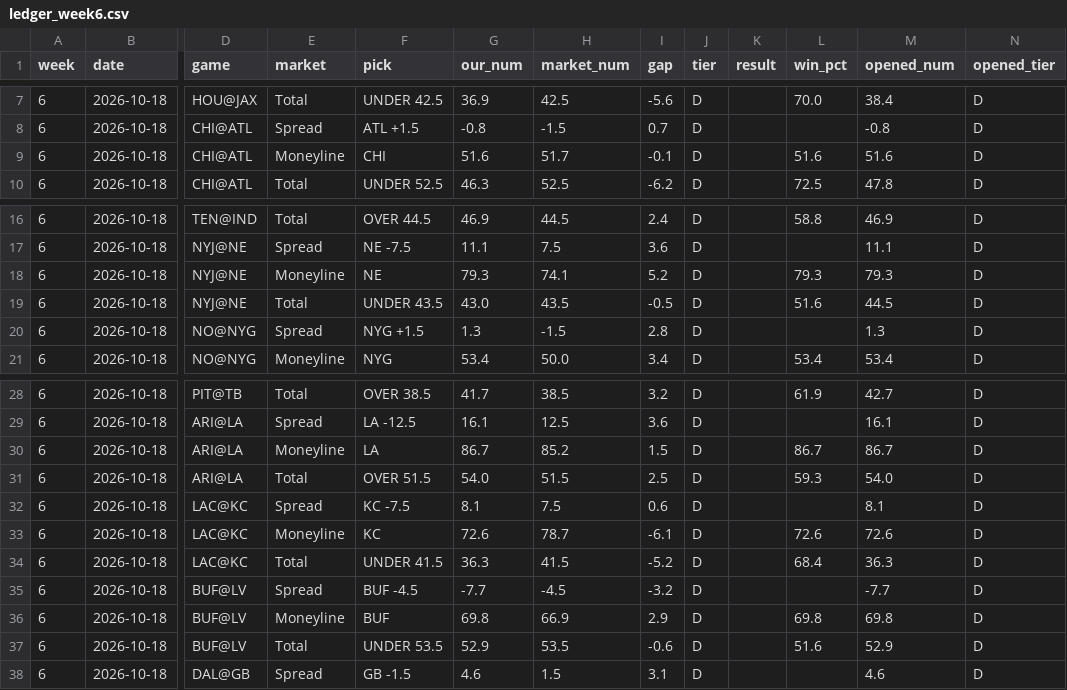
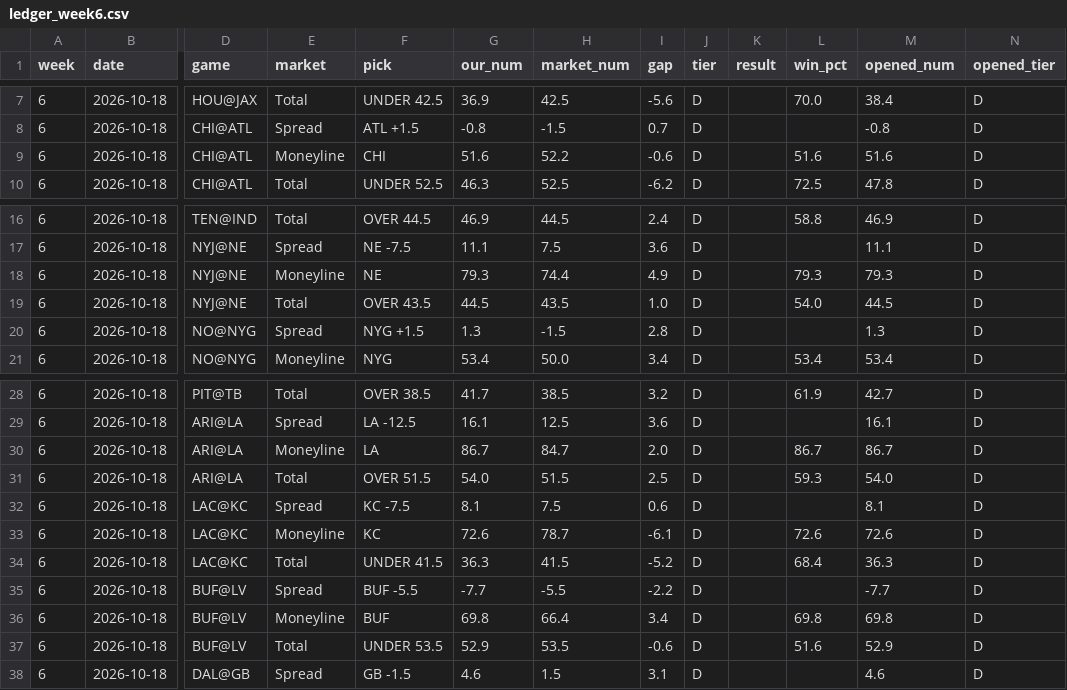
Before and after one commit to fourty2se7en/nfl-card, a CSV file: scripts/ledger_week6.csv, drawn as a sheet; only a part is shown, gaps mark what is left out; the diff names each change by its address in the sheet, - before the commit and + after, or states it on an @@ line.

```diff
--- a/scripts/ledger_week6.csv
+++ b/scripts/ledger_week6.csv
-H9 (market_num): 51.7
+H9 (market_num): 52.2
-I9 (gap): -0.1
+I9 (gap): -0.6
-H18 (market_num): 74.1
+H18 (market_num): 74.4
-I18 (gap): 5.2
+I18 (gap): 4.9
-F19 (pick): UNDER 43.5
+F19 (pick): OVER 43.5
-G19 (our_num): 43.0
+G19 (our_num): 44.5
-I19 (gap): -0.5
+I19 (gap): 1.0
-L19 (win_pct): 51.6
+L19 (win_pct): 54.0
-H30 (market_num): 85.2
+H30 (market_num): 84.7
-I30 (gap): 1.5
+I30 (gap): 2.0
-F35 (pick): BUF -4.5
+F35 (pick): BUF -5.5
-H35 (market_num): -4.5
+H35 (market_num): -5.5
-I35 (gap): -3.2
+I35 (gap): -2.2
-H36 (market_num): 66.9
+H36 (market_num): 66.4
-I36 (gap): 2.9
+I36 (gap): 3.4
```
Also changed, not shown: scripts/ledger_history.csv, site/ledger_week6.csv, 4 other files.
